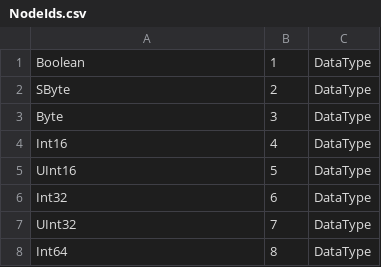
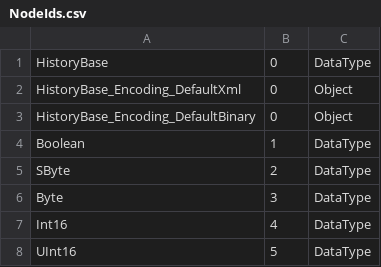
Before and after one commit to convertersystems/opc-ua-client, a CSV file: UaClient/ServiceModel/Ua/Schema/NodeIds.csv, drawn as a sheet; only a part is shown; the shorter side is filled out with more unchanged rows.

Commit message:
Fix: decoding of ExpandedNodeId,  ExtensionObject

```diff
--- a/UaClient/ServiceModel/Ua/Schema/NodeIds.csv
+++ b/UaClient/ServiceModel/Ua/Schema/NodeIds.csv
@@ -1 +1,4 @@
+HistoryBase,0,DataType
+HistoryBase_Encoding_DefaultXml,0,Object
+HistoryBase_Encoding_DefaultBinary,0,Object
 Boolean,1,DataType
```
Also changed, not shown: 43 other files.
